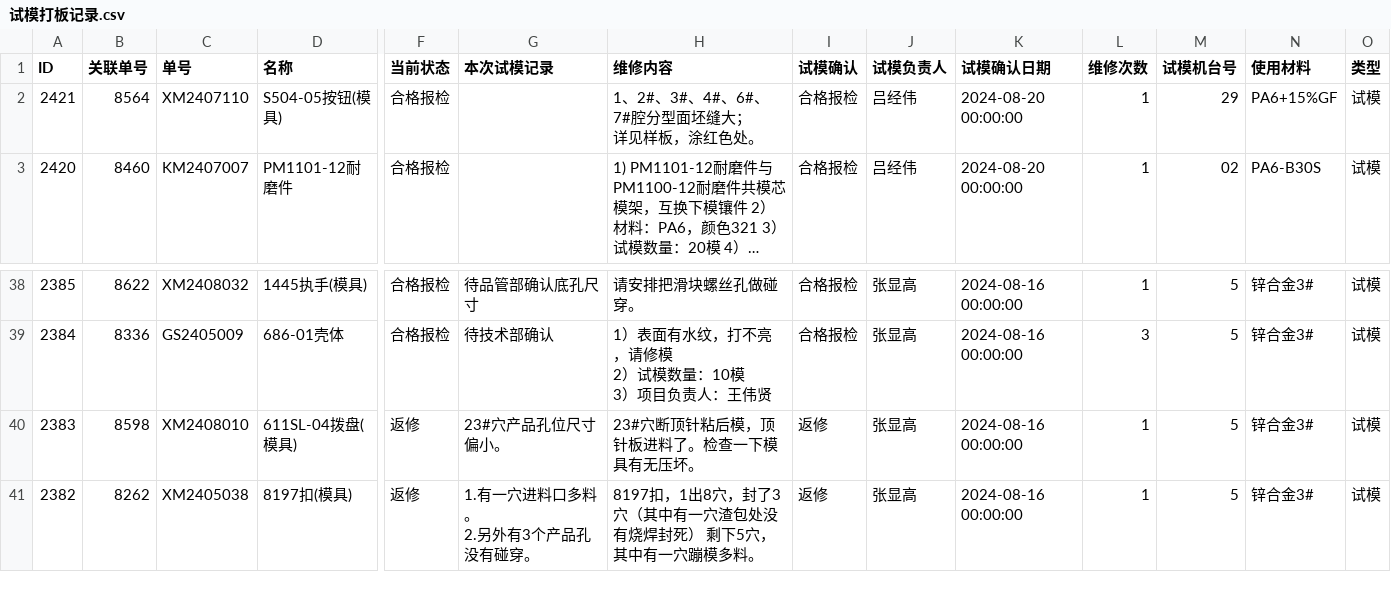
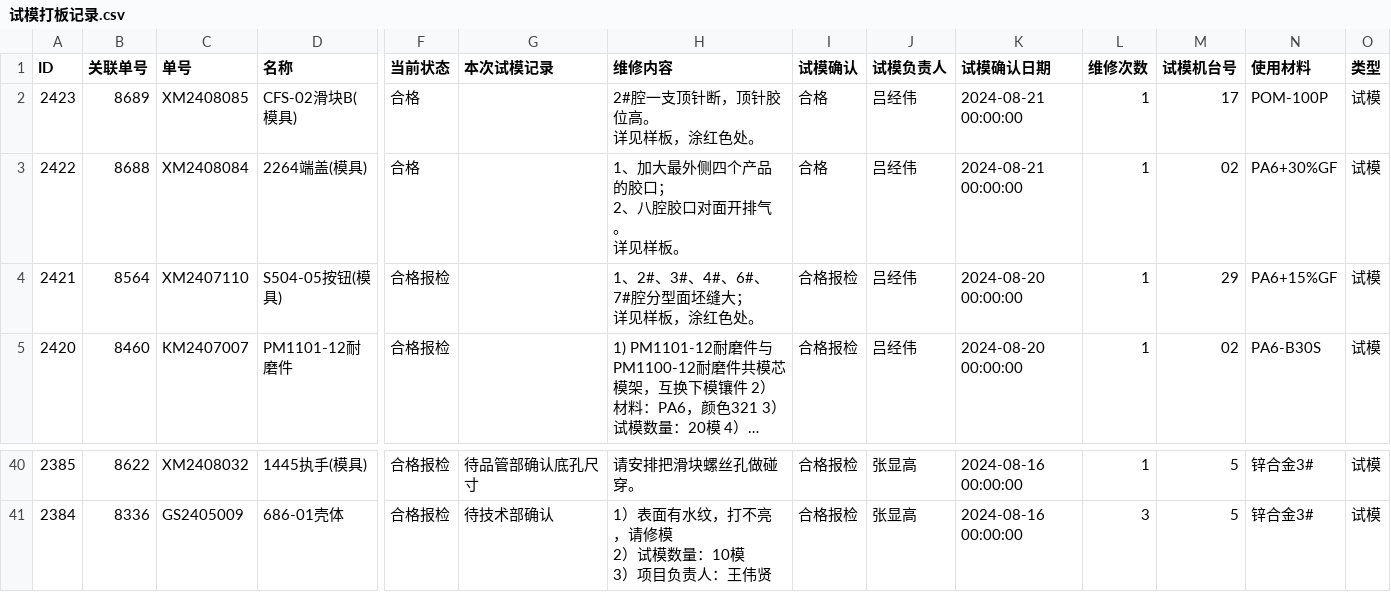
Before and after one commit to lits2024/vig, a CSV file: 试模打板记录.csv, drawn as a sheet; only a part is shown, gaps mark what is left out; long unchanged cells end in …; removed rows and columns are numbered as before the commit, all else as after; rows hold the shown columns only; ↵ is a line break in a cell; the diff names each change by its address in the sheet, - before the commit and + after, or states it on an @@ line.

Commit message:
Updating 试模打板记录.csv

```diff
--- a/试模打板记录.csv
+++ b/试模打板记录.csv
+row 2: 2423 | 8689 | XM2408085 | CFS-02滑块B(模具) | 合格 |  | 2#腔一支顶针断，顶针胶位高。 ↵ 详见样板，涂红色处。 | 合格 | 吕经伟 | 2024-08-21 00:00:00 | 1 | 17 | POM-100P | 试模
+row 3: 2422 | 8688 | XM2408084 | 2264端盖(模具) | 合格 |  | 1、加大最外侧四个产品的胶口； ↵ 2、八腔胶口对面开排气。 ↵ 详见样板。 | 合格 | 吕经伟 | 2024-08-21 00:00:00 | 1 | 02 | PA6+30%GF | 试模
-row 40: 2383 | 8598 | XM2408010 | 611SL-04拨盘(模具) | 返修 | 23#穴产品孔位尺寸偏小。 | 23#穴断顶针粘后模，顶针板进料了。检查一下模具有无压坏。 | 返修 | 张显高 | 2024-08-16 00:00:00 | 1 | 5 | 锌合金3# | 试模
-row 41: 2382 | 8262 | XM2405038 | 8197扣(模具) | 返修 | 1.有一穴进料口多料。 ↵ 2.另外有3个产品孔没有碰穿。 | 8197扣，1出8穴，封了3穴（其中有一穴渣包处没有烧焊封死） 剩下5穴，其中有一穴蹦模多料。 | 返修 | 张显高 | 2024-08-16 00:00:00 | 1 | 5 | 锌合金3# | 试模
```
